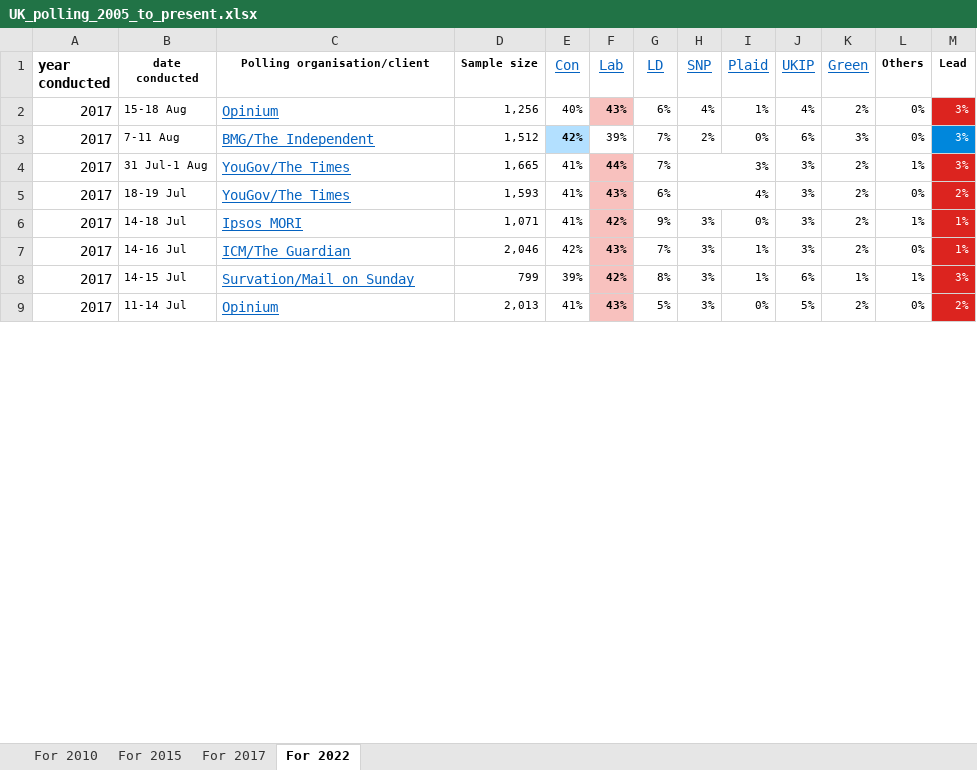
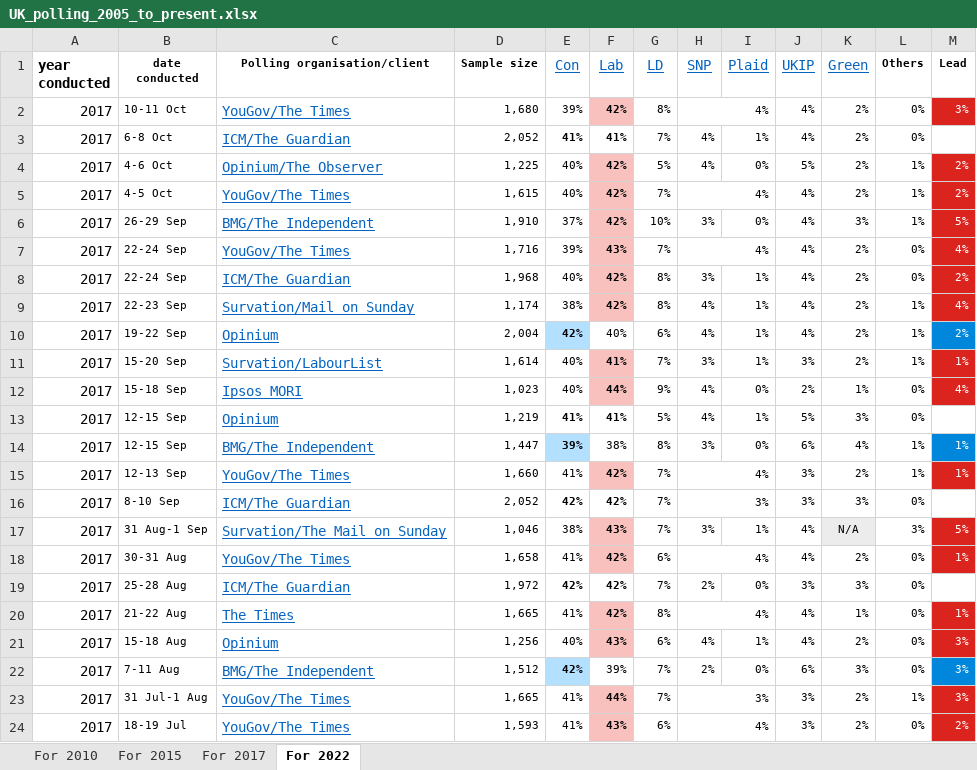
Before and after one commit to PaddyAlton/PollingProjects, an Excel workbook: UK_polling_2005_to_present.xlsx, sheet For 2022, drawn as a sheet; only a part is shown; the shorter side is filled out with more unchanged rows; values as stored, in another font and other column widths than the file's, no borders; the diff names each change by its address in the sheet, - before the commit and + after, or states it on an @@ line.

Commit message:
Updated Excel sheet with latest polls

```diff
--- a/UK_polling_2005_to_present.xlsx (sheet For 2022)
+++ b/UK_polling_2005_to_present.xlsx (sheet For 2022)
+row 2: 2017 | 10-11 Oct | YouGov/The Times | 1,680 | 39% | 42% | 8% | 4% |  | 4% | 2% | 0% | 3%
+row 3: 2017 | 6-8 Oct | ICM/The Guardian | 2,052 | 41% | 41% | 7% | 4% | 1% | 4% | 2% | 0% | Tie
+row 4: 2017 | 4-6 Oct | Opinium/The Observer | 1,225 | 40% | 42% | 5% | 4% | 0% | 5% | 2% | 1% | 2%
+row 5: 2017 | 4-5 Oct | YouGov/The Times | 1,615 | 40% | 42% | 7% | 4% |  | 4% | 2% | 1% | 2%
+row 6: 2017 | 26-29 Sep | BMG/The Independent | 1,910 | 37% | 42% | 10% | 3% | 0% | 4% | 3% | 1% | 5%
+row 7: 2017 | 22-24 Sep | YouGov/The Times | 1,716 | 39% | 43% | 7% | 4% |  | 4% | 2% | 0% | 4%
+row 8: 2017 | 22-24 Sep | ICM/The Guardian | 1,968 | 40% | 42% | 8% | 3% | 1% | 4% | 2% | 0% | 2%
+row 9: 2017 | 22-23 Sep | Survation/Mail on Sunday | 1,174 | 38% | 42% | 8% | 4% | 1% | 4% | 2% | 1% | 4%
+row 10: 2017 | 19-22 Sep | Opinium | 2,004 | 42% | 40% | 6% | 4% | 1% | 4% | 2% | 1% | 2%
+row 11: 2017 | 15-20 Sep | Survation/LabourList | 1,614 | 40% | 41% | 7% | 3% | 1% | 3% | 2% | 1% | 1%
+row 12: 2017 | 15-18 Sep | Ipsos MORI | 1,023 | 40% | 44% | 9% | 4% | 0% | 2% | 1% | 0% | 4%
+row 13: 2017 | 12-15 Sep | Opinium | 1,219 | 41% | 41% | 5% | 4% | 1% | 5% | 3% | 0% | Tie
+row 14: 2017 | 12-15 Sep | BMG/The Independent | 1,447 | 39% | 38% | 8% | 3% | 0% | 6% | 4% | 1% | 1%
+row 15: 2017 | 12-13 Sep | YouGov/The Times | 1,660 | 41% | 42% | 7% | 4% |  | 3% | 2% | 1% | 1%
+row 16: 2017 | 8-10 Sep | ICM/The Guardian | 2,052 | 42% | 42% | 7% | 3% |  | 3% | 3% | 0% | Tie
+row 17: 2017 | 31 Aug-1 Sep | Survation/The Mail on Sunday | 1,046 | 38% | 43% | 7% | 3% | 1% | 4% | N/A | 3% | 5%
+row 18: 2017 | 30-31 Aug | YouGov/The Times | 1,658 | 41% | 42% | 6% | 4% |  | 4% | 2% | 0% | 1%
+row 19: 2017 | 25-28 Aug | ICM/The Guardian | 1,972 | 42% | 42% | 7% | 2% | 0% | 3% | 3% | 0% | Tie
+row 20: 2017 | 21-22 Aug | The Times | 1,665 | 41% | 42% | 8% | 4% |  | 4% | 1% | 0% | 1%
```
